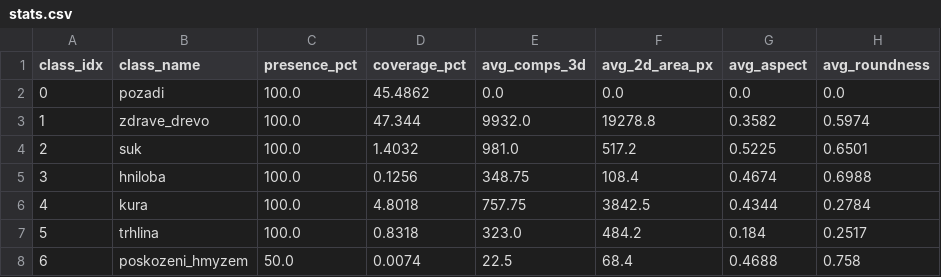
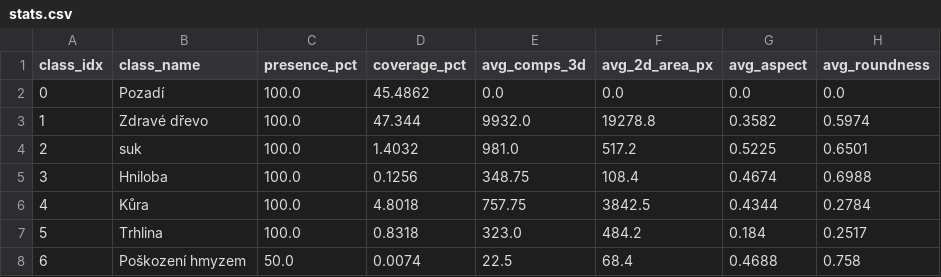
Before and after one commit to atOliverParkerMorgan/Bachelor-Thesis, a CSV file: stats.csv, drawn as a sheet.

Commit message:
Update Czech labels and enhance documentation for clarity
- Corrected Czech labels in various files to improve accuracy and consistency.
- Enhanced README and code comments to provide clearer explanations of functionality.
- Improved handling of mask generation and dataset processing to accommodate new label formats.

```diff
--- a/stats.csv
+++ b/stats.csv
@@ -1,8 +1,8 @@
 class_idx,class_name,presence_pct,coverage_pct,avg_comps_3d,avg_2d_area_px,avg_aspect,avg_roundness
-0,pozadi,100.0,45.4862,0.0,0.0,0.0,0.0
-1,zdrave_drevo,100.0,47.344,9932.0,19278.8,0.3582,0.5974
+0,Pozadí,100.0,45.4862,0.0,0.0,0.0,0.0
+1,Zdravé dřevo,100.0,47.344,9932.0,19278.8,0.3582,0.5974
 2,suk,100.0,1.4032,981.0,517.2,0.5225,0.6501
-3,hniloba,100.0,0.1256,348.75,108.4,0.4674,0.6988
-4,kura,100.0,4.8018,757.75,3842.5,0.4344,0.2784
-5,trhlina,100.0,0.8318,323.0,484.2,0.184,0.2517
-6,poskozeni_hmyzem,50.0,0.0074,22.5,68.4,0.4688,0.758
+3,Hniloba,100.0,0.1256,348.75,108.4,0.4674,0.6988
+4,Kůra,100.0,4.8018,757.75,3842.5,0.4344,0.2784
+5,Trhlina,100.0,0.8318,323.0,484.2,0.184,0.2517
+6,Poškození hmyzem,50.0,0.0074,22.5,68.4,0.4688,0.758
```
Also changed, not shown: 15 other files.
